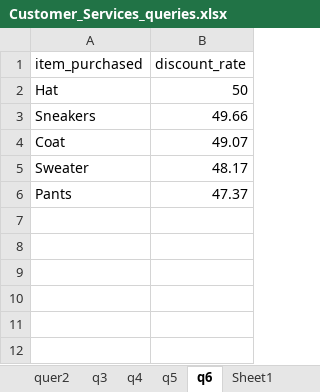
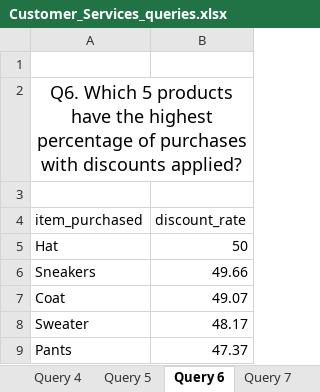
Before and after one commit to HeheAnanya/customer_behaviour_analysis-, an Excel workbook: Customer_Services_queries.xlsx, sheet Query 6, drawn as a sheet; values as stored, in another font and other column widths than the file's, no borders; table styles not drawn; the diff names each change by its address in the sheet, - before the commit and + after, or states it on an @@ line.

Commit message:
Updated the customer query file

```diff
--- a/Customer_Services_queries.xlsx (sheet Query 6)
+++ b/Customer_Services_queries.xlsx (sheet Query 6)
-sheet tab: q4
+sheet tab: Query 4
-sheet tab: q5
+sheet tab: Query 5
-sheet tab: q6
+sheet tab: Query 6
-sheet tab: Sheet1
+sheet tab: Query 7
+row 1: (empty)
+row 2: Q6. Which 5 products have the highest percentage of purchases with discounts applied?
+row 3: (empty)
```
Also changed, not shown: sheet Query 2, sheet Query 1, sheet Query 4, sheet Query 3, sheet Query 5, other sheet tabs.
